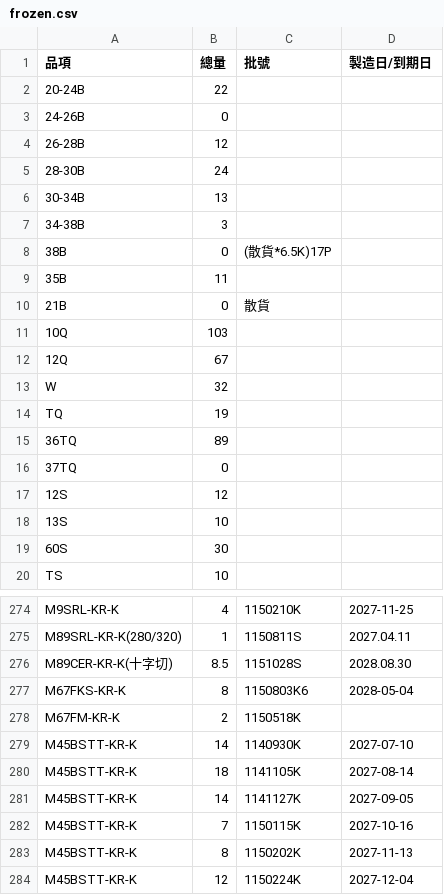
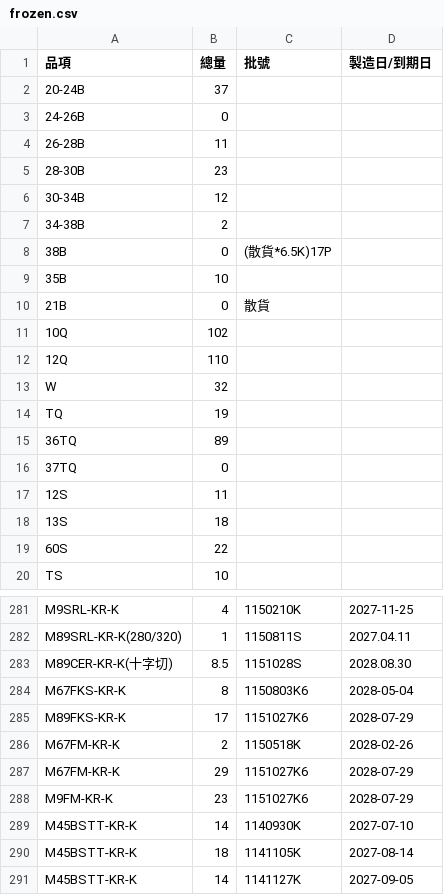
Before and after one commit to mingfonglpg-bit/-, a CSV file: frozen.csv, drawn as a sheet; only a part is shown, gaps mark what is left out; the shorter side is filled out with more unchanged rows; the diff covers the shown part only.

```diff
--- a/frozen.csv
+++ b/frozen.csv
@@ -1,13 +1,13 @@
 品項,總量,批號,製造日/到期日
-20-24B,22,,
+20-24B,37,,
 24-26B,0,,
-26-28B,12,,
-28-30B,24,,
-30-34B,13,,
-34-38B,3,,
+26-28B,11,,
+28-30B,23,,
+30-34B,12,,
+34-38B,2,,
 38B,0,(散貨*6.5K)17P,
-35B,11,,
+35B,10,,
 21B,0,散貨,
-10Q,103,,
-12Q,67,,
+10Q,102,,
+12Q,110,,
 W,32,,
@@ -16,5 +16,5 @@ TQ,19,,
 37TQ,0,,
-12S,12,,
-13S,10,,
-60S,30,,
+12S,11,,
+13S,18,,
+60S,22,,
 TS,10,,
@@ -277,3 +284,6 @@ M89CER-KR-K(十字切),8.5,1151028S,2028.08.30
 M67FKS-KR-K,8,1150803K6,2028-05-04
-M67FM-KR-K,2,1150518K,
+M89FKS-KR-K,17,1151027K6,2028-07-29
+M67FM-KR-K,2,1150518K,2028-02-26
+M67FM-KR-K,29,1151027K6,2028-07-29
+M9FM-KR-K,23,1151027K6,2028-07-29
 M45BSTT-KR-K,14,1140930K,2027-07-10
```
Also changed, not shown: 9 added rows, 3 removed rows and 50 edited cells elsewhere in this file, beef.csv, chilled.csv.
